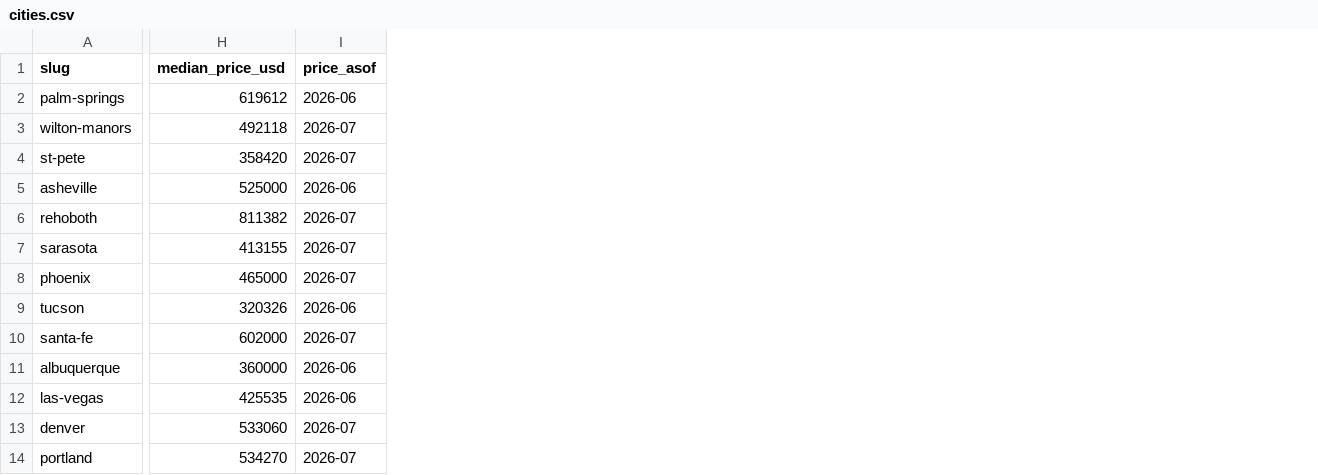
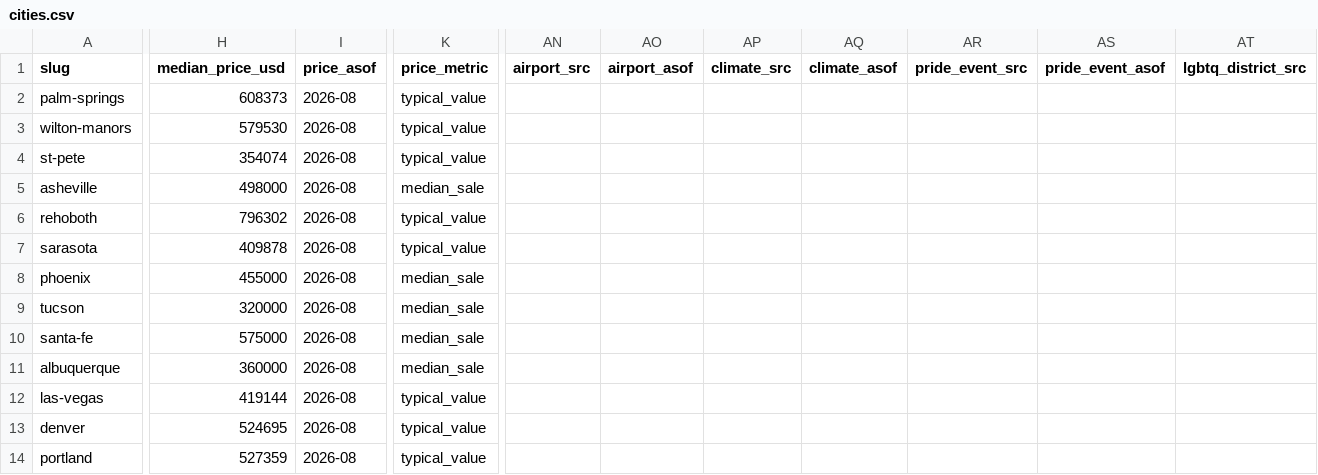
Before and after one commit to dylanjlennon/gayretirees.com-, a CSV file: data/cities.csv, drawn as a sheet; only a part is shown, gaps mark what is left out; the diff covers the shown part only; the diff names each change by its address in the sheet, - before the commit and + after, or states it on an @@ line.

```diff
--- a/data/cities.csv
+++ b/data/cities.csv
+column K (price_metric), rows 2-14: typical_value | typical_value | typical_value | median_sale | typical_value | typical_value | median_sale | median_sale | median_sale | median_sale | typical_value | typical_value | typical_value
+column AN (airport_src), empty
+column AO (airport_asof), empty
+column AP (climate_src), empty
+column AQ (climate_asof), empty
+column AR (pride_event_src), empty
+column AS (pride_event_asof), empty
+column AT (lgbtq_district_src), empty
-H2 (median_price_usd): 619612
+H2 (median_price_usd): 608373
-I2 (price_asof): 2026-06
+I2 (price_asof): 2026-08
-H3 (median_price_usd): 492118
+H3 (median_price_usd): 579530
-I3:I4 (price_asof): 2026-07
+I3:I4 (price_asof): 2026-08
-H4 (median_price_usd): 358420
+H4 (median_price_usd): 354074
-H5 (median_price_usd): 525000
+H5 (median_price_usd): 498000
-I5 (price_asof): 2026-06
+I5 (price_asof): 2026-08
-H6 (median_price_usd): 811382
+H6 (median_price_usd): 796302
-I6:I8 (price_asof): 2026-07
+I6:I8 (price_asof): 2026-08
-H7 (median_price_usd): 413155
+H7 (median_price_usd): 409878
-H8 (median_price_usd): 465000
+H8 (median_price_usd): 455000
-H9 (median_price_usd): 320326
+H9 (median_price_usd): 320000
-I9 (price_asof): 2026-06
+I9 (price_asof): 2026-08
-H10 (median_price_usd): 602000
+H10 (median_price_usd): 575000
-I10 (price_asof): 2026-07
+I10 (price_asof): 2026-08
-I11:I12 (price_asof): 2026-06
+I11:I12 (price_asof): 2026-08
-H12 (median_price_usd): 425535
+H12 (median_price_usd): 419144
-H13 (median_price_usd): 533060
+H13 (median_price_usd): 524695
-I13:I14 (price_asof): 2026-07
+I13:I14 (price_asof): 2026-08
-H14 (median_price_usd): 534270
+H14 (median_price_usd): 527359
```
Also changed, not shown: 5 added columns and 23 edited cells elsewhere in this file, 15 other files.
